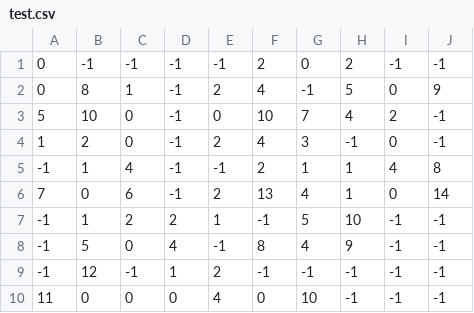
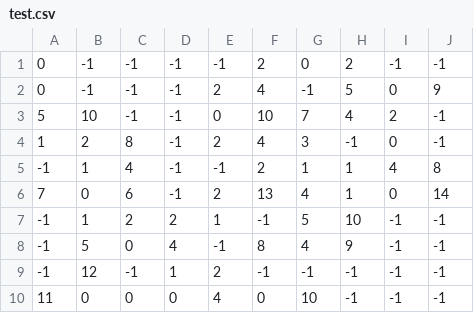
Before and after one commit to somekawa/mayRepository, a CSV file: mayProject/csv/test.csv, drawn as a sheet.

```diff
--- a/mayProject/csv/test.csv
+++ b/mayProject/csv/test.csv
@@ -1,5 +1,5 @@
 0,-1,-1,-1,-1,2,0,2,-1,-1
-0,8,1,-1,2,4,-1,5,0,9
-5,10,0,-1,0,10,7,4,2,-1
-1,2,0,-1,2,4,3,-1,0,-1
+0,-1,-1,-1,2,4,-1,5,0,9
+5,10,-1,-1,0,10,7,4,2,-1
+1,2,8,-1,2,4,3,-1,0,-1
 -1,1,4,-1,-1,2,1,1,4,8
```
Also changed, not shown: 17 other files.
